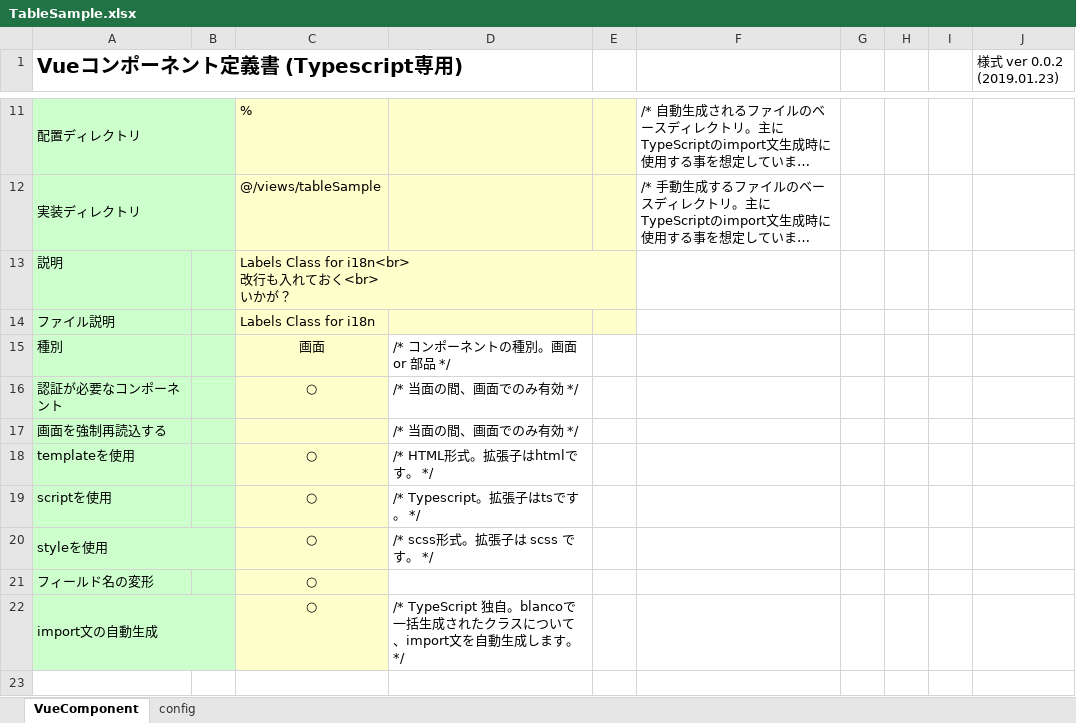
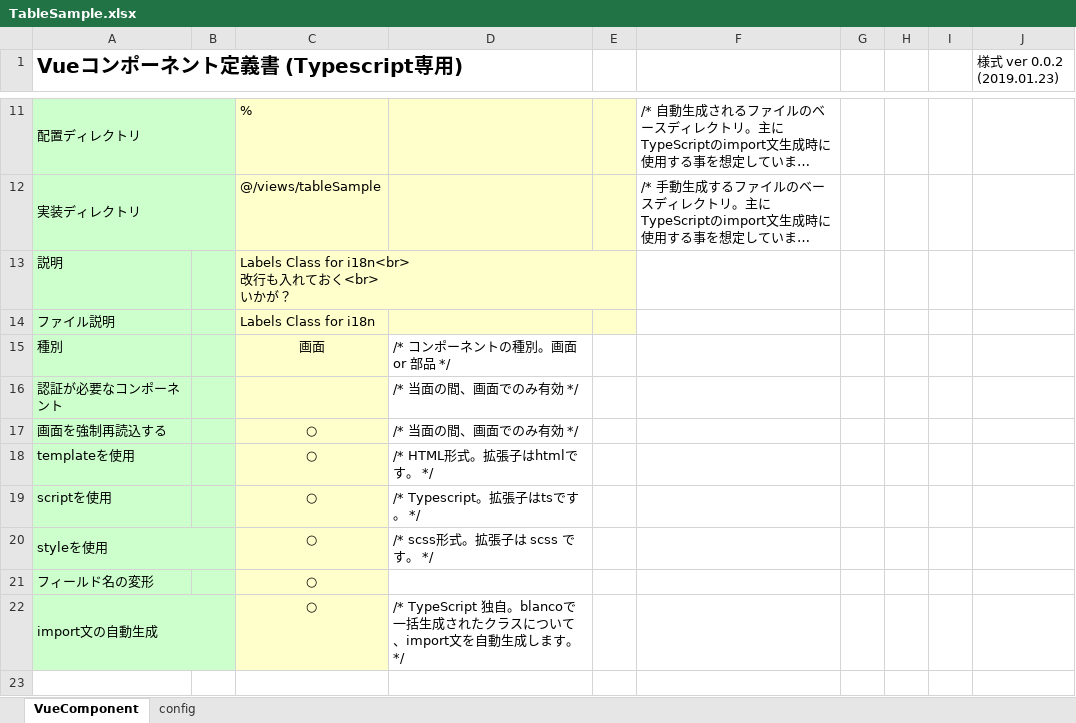
Before and after one commit to uedaueo/blancoVueComponent, an Excel workbook: meta/components/TableSample.xlsx, sheet VueComponent, drawn as a sheet; only a part is shown, gaps mark what is left out; long unchanged cells end in …; values as stored, in another font and other column widths than the file's, no borders; the diff names each change by its address in the sheet, - before the commit and + after, or states it on an @@ line.

Commit message:
0.0.8: Generate authRequired flag into meta of RouterConfig class.

```diff
--- a/meta/components/TableSample.xlsx (sheet VueComponent)
+++ b/meta/components/TableSample.xlsx (sheet VueComponent)
-C16: ○
+C16: (empty)
-C17: (empty)
+C17: ○
```
Also changed, not shown: 4 other files.
